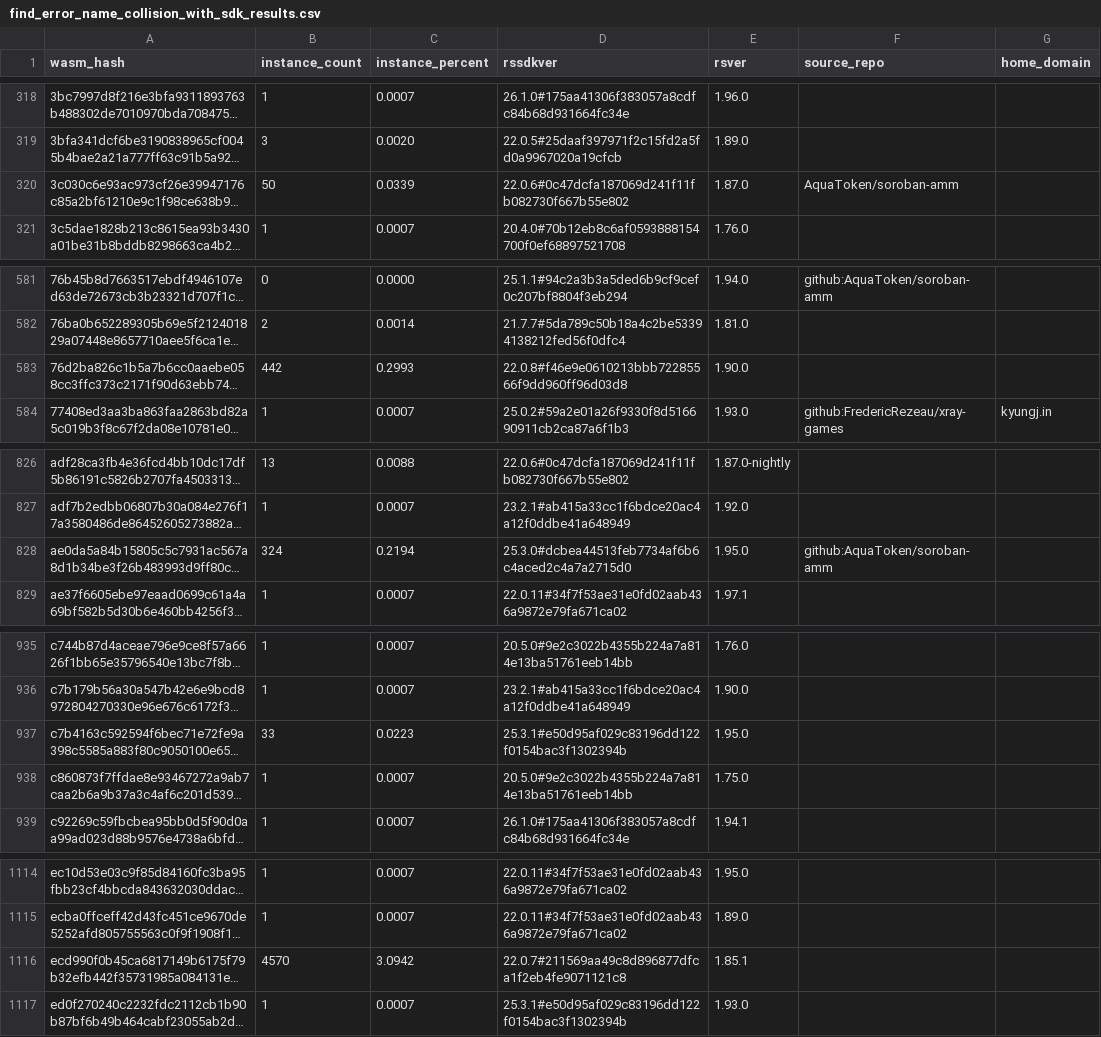
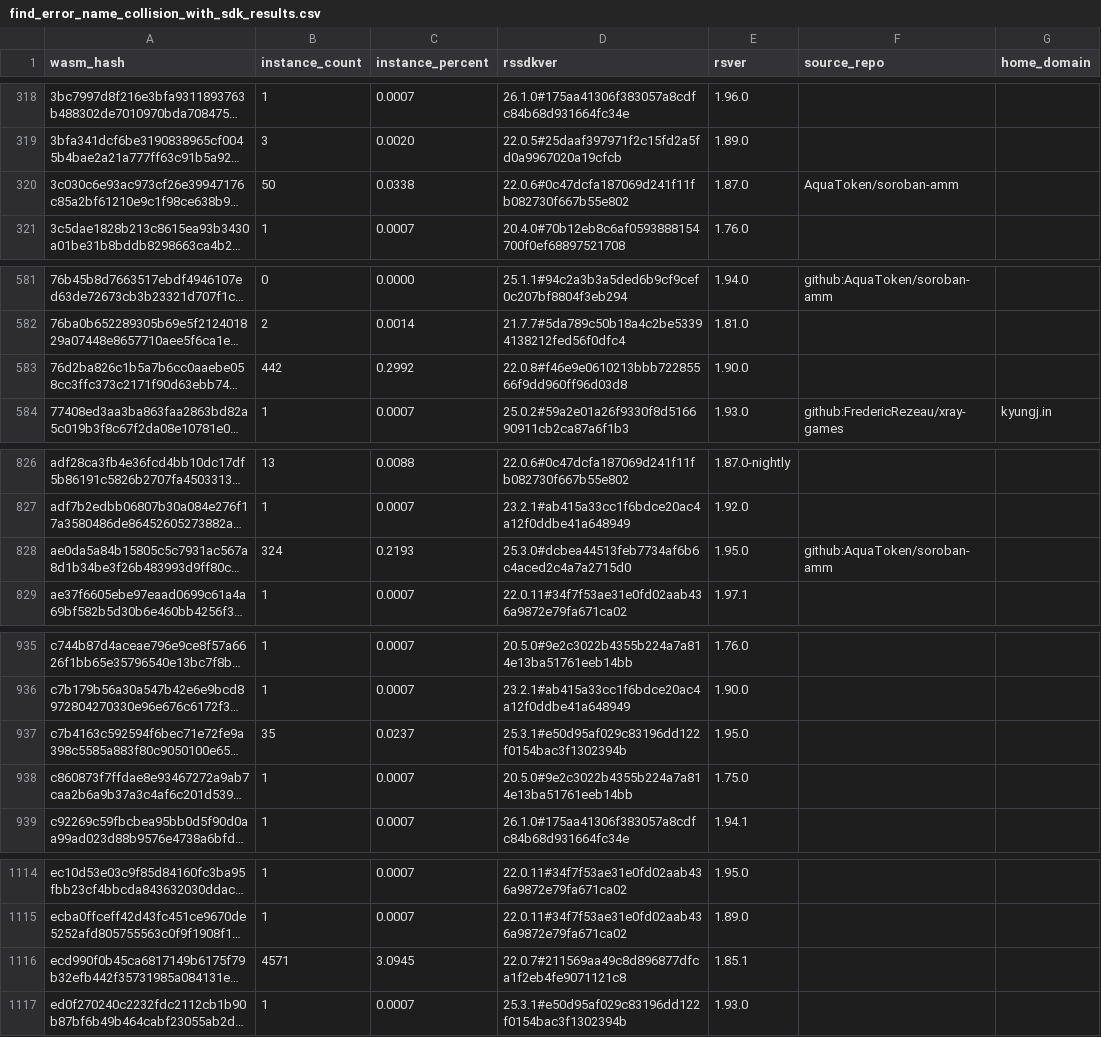
Before and after one commit to leighmcculloch/stellar-contract-wasms, a CSV file: analysis/find_error_name_collision_with_sdk_results.csv, drawn as a sheet; only a part is shown, gaps mark what is left out; long unchanged cells end in …; the diff names each change by its address in the sheet, - before the commit and + after, or states it on an @@ line.

```diff
--- a/analysis/find_error_name_collision_with_sdk_results.csv
+++ b/analysis/find_error_name_collision_with_sdk_results.csv
-C320 (instance_percent): 0.0339
+C320 (instance_percent): 0.0338
-C583 (instance_percent): 0.2993
+C583 (instance_percent): 0.2992
-C828 (instance_percent): 0.2194
+C828 (instance_percent): 0.2193
-B937 (instance_count): 33
+B937 (instance_count): 35
-C937 (instance_percent): 0.0223
+C937 (instance_percent): 0.0237
-B1116 (instance_count): 4570
+B1116 (instance_count): 4571
-C1116 (instance_percent): 3.0942
+C1116 (instance_percent): 3.0945
```
Also changed, not shown: analysis/count_instances_per_wasm.csv, analysis/find_sdk_version_results.csv, 8 other files.
